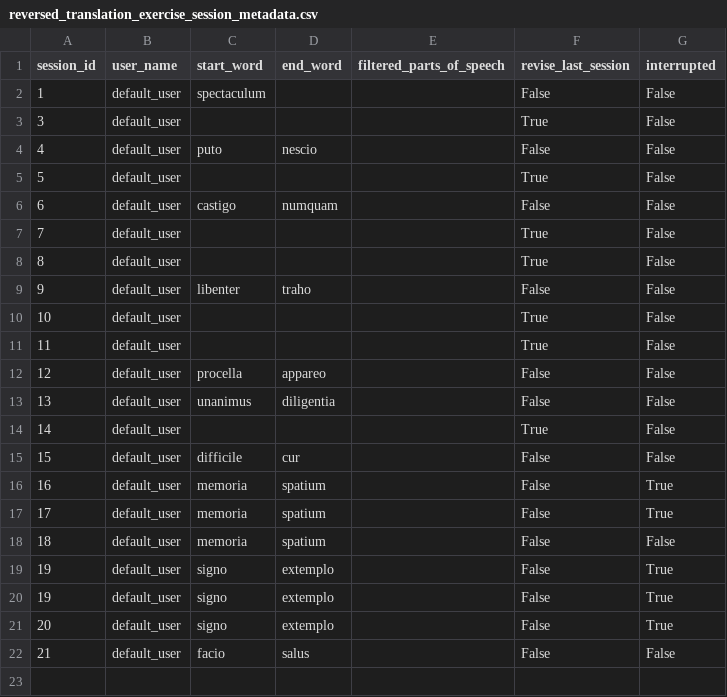
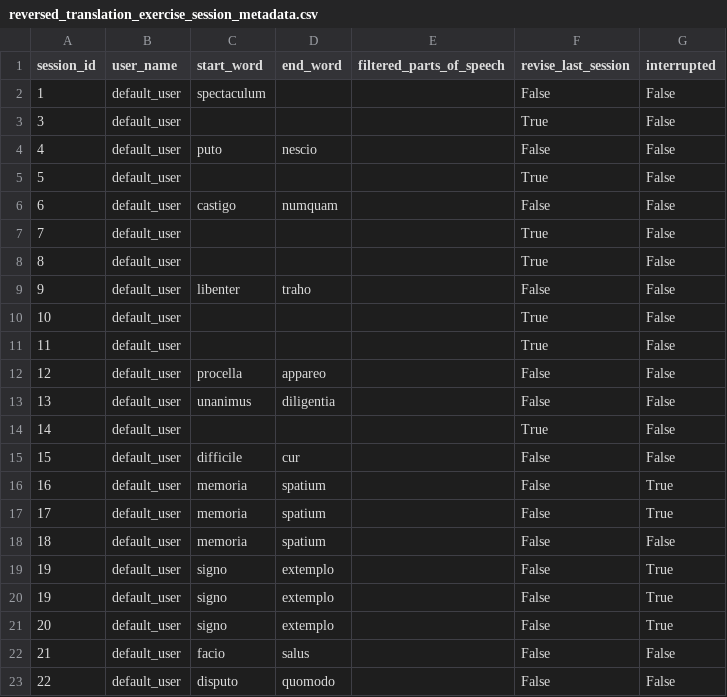
Before and after one commit to PawFran/lang-learning, a CSV file: vocabulary/db/reversed_translation_exercise_session_metadata.csv, drawn as a sheet.

```diff
--- a/vocabulary/db/reversed_translation_exercise_session_metadata.csv
+++ b/vocabulary/db/reversed_translation_exercise_session_metadata.csv
@@ -22 +22,2 @@ session_id;user_name;start_word;end_word;filtered_parts_of_speech;revise_last_se
 21;default_user;facio;salus;;False;False
+22;default_user;disputo;quomodo;;False;False
```
Also changed, not shown: vocabulary/db/reversed_translation_exercise_results.csv, 1 other file.
